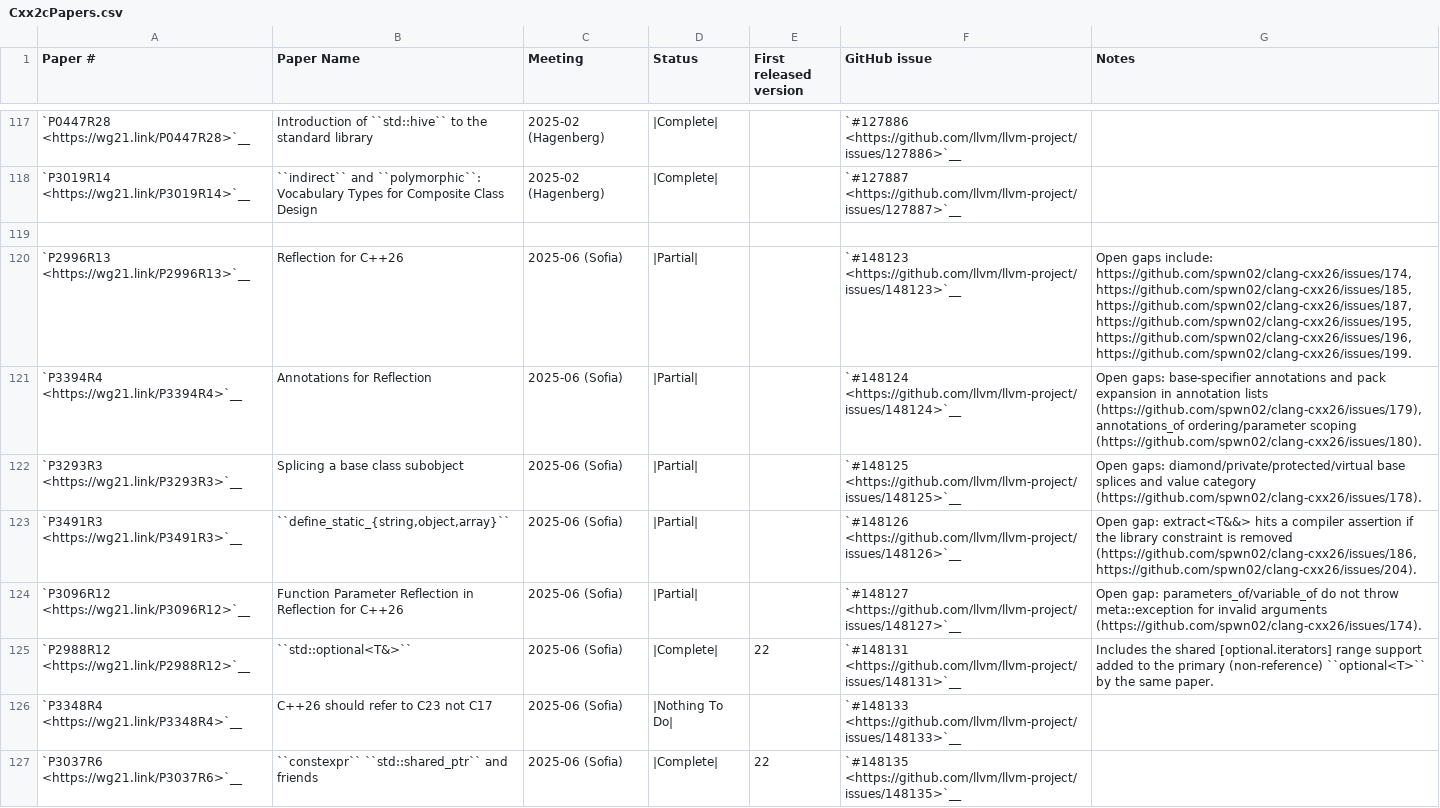
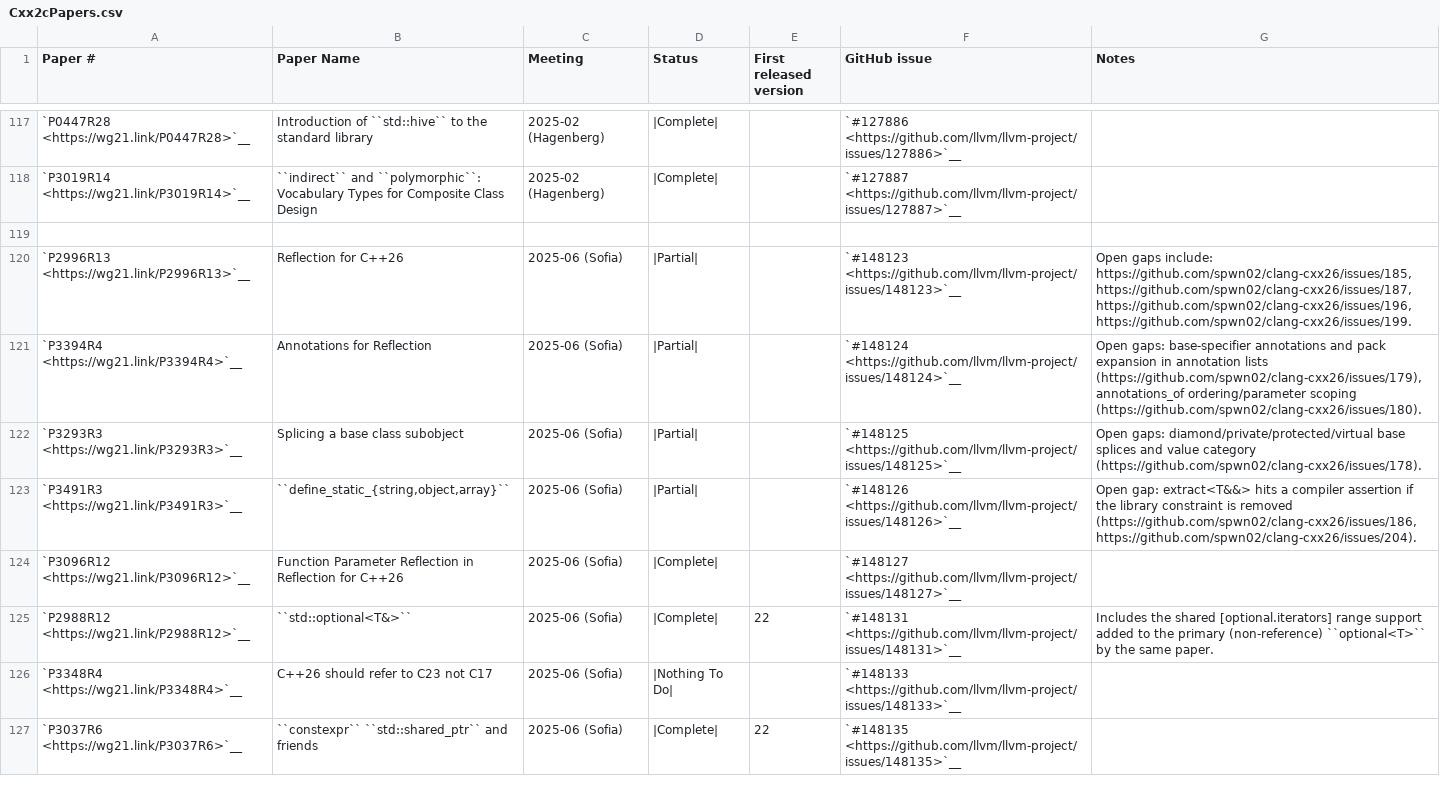
Before and after one commit to spwn02/clang-cxx26, a CSV file: libcxx/docs/Status/Cxx2cPapers.csv, drawn as a sheet; only a part is shown, gaps mark what is left out.

```diff
--- a/libcxx/docs/Status/Cxx2cPapers.csv
+++ b/libcxx/docs/Status/Cxx2cPapers.csv
@@ -119,3 +119,3 @@
 "","","","","","",""
-"`P2996R13 <https://wg21.link/P2996R13>`__","Reflection for C++26","2025-06 (Sofia)","|Partial|","","`#148123 <https://github.com/llvm/llvm-project/issues/148123>`__","Open gaps include: https://github.com/spwn02/clang-cxx26/issues/174, https://github.com/spwn02/clang-cxx26/issues/185, https://github.com/spwn02/clang-cxx26/issues/187, https://github.com/spwn02/clang-cxx26/issues/195, https://github.com/spwn02/clang-cxx26/issues/196, https://github.com/spwn02/clang-cxx26/issues/199."
+"`P2996R13 <https://wg21.link/P2996R13>`__","Reflection for C++26","2025-06 (Sofia)","|Partial|","","`#148123 <https://github.com/llvm/llvm-project/issues/148123>`__","Open gaps include: https://github.com/spwn02/clang-cxx26/issues/185, https://github.com/spwn02/clang-cxx26/issues/187, https://github.com/spwn02/clang-cxx26/issues/196, https://github.com/spwn02/clang-cxx26/issues/199."
 "`P3394R4 <https://wg21.link/P3394R4>`__","Annotations for Reflection","2025-06 (Sofia)","|Partial|","","`#148124 <https://github.com/llvm/llvm-project/issues/148124>`__","Open gaps: base-specifier annotations and pack expansion in annotation lists (https://github.com/spwn02/clang-cxx26/issues/179), annotations_of ordering/parameter scoping (https://github.com/spwn02/clang-cxx26/issues/180)."
@@ -123,3 +123,3 @@
 "`P3491R3 <https://wg21.link/P3491R3>`__","``define_static_{string,object,array}``","2025-06 (Sofia)","|Partial|","","`#148126 <https://github.com/llvm/llvm-project/issues/148126>`__","Open gap: extract<T&&> hits a compiler assertion if the library constraint is removed (https://github.com/spwn02/clang-cxx26/issues/186, https://github.com/spwn02/clang-cxx26/issues/204)."
-"`P3096R12 <https://wg21.link/P3096R12>`__","Function Parameter Reflection in Reflection for C++26","2025-06 (Sofia)","|Partial|","","`#148127 <https://github.com/llvm/llvm-project/issues/148127>`__","Open gap: parameters_of/variable_of do not throw meta::exception for invalid arguments (https://github.com/spwn02/clang-cxx26/issues/174)."
+"`P3096R12 <https://wg21.link/P3096R12>`__","Function Parameter Reflection in Reflection for C++26","2025-06 (Sofia)","|Complete|","","`#148127 <https://github.com/llvm/llvm-project/issues/148127>`__",""
 "`P2988R12 <https://wg21.link/P2988R12>`__","``std::optional<T&>``","2025-06 (Sofia)","|Complete|","22","`#148131 <https://github.com/llvm/llvm-project/issues/148131>`__","Includes the shared [optional.iterators] range support added to the primary (non-reference) ``optional<T>`` by the same paper."
```
Also changed, not shown: 2 other files.
